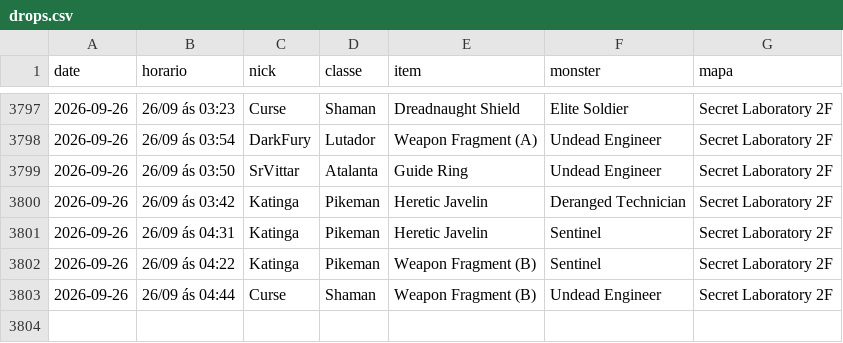
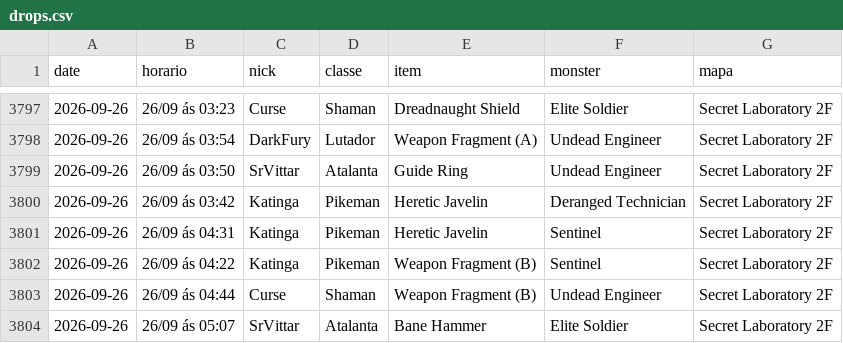
Before and after one commit to FlynMael/aorus-xp-tracker, a CSV file: data/drops.csv, drawn as a sheet; only a part is shown, gaps mark what is left out; the diff names each change by its address in the sheet, - before the commit and + after, or states it on an @@ line.

```diff
--- a/data/drops.csv
+++ b/data/drops.csv
+row 3804: 2026-09-26 | 26/09 ás 05:07 | SrVittar | Atalanta | Bane Hammer | Elite Soldier | Secret Laboratory 2F
```
